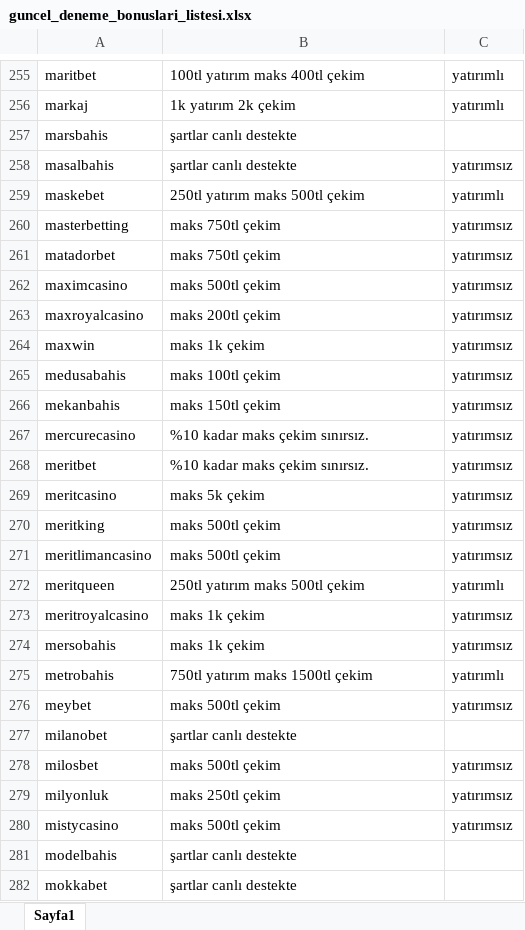
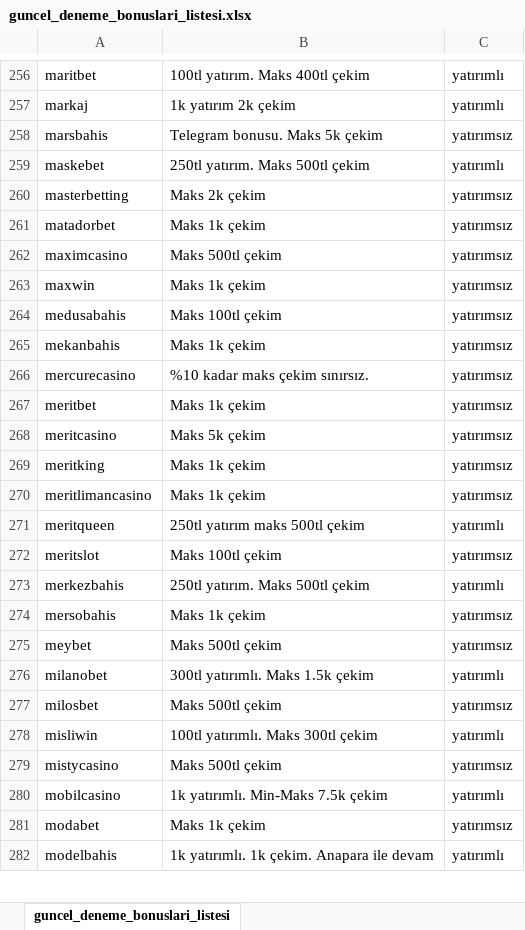
Before and after one commit to betoogle/betoogle_landing_page, an Excel workbook: assets/guncel_deneme_bonuslari_listesi.xlsx, sheet guncel_deneme_bonuslari_listesi, drawn as a sheet; only a part is shown, gaps mark what is left out; values as stored, in another font and other column widths than the file's, no borders; conditional formats not drawn; removed rows and columns are numbered as before the commit, all else as after; the diff covers the shown part only; the diff names each change by its address in the sheet, - before the commit and + after, or states it on an @@ line.

```diff
--- a/assets/guncel_deneme_bonuslari_listesi.xlsx (sheet guncel_deneme_bonuslari_listesi)
+++ b/assets/guncel_deneme_bonuslari_listesi.xlsx (sheet guncel_deneme_bonuslari_listesi)
-sheet tab: Sayfa1
+sheet tab: guncel_deneme_bonuslari_listesi
-B256: 100tl yatırım maks 400tl çekim
+B256: 100tl yatırım. Maks 400tl çekim
-B258: şartlar canlı destekte
+B258: Telegram bonusu. Maks 5k çekim
-C258: (empty)
+C258: yatırımsız
-row 258: masalbahis | şartlar canlı destekte | yatırımsız
-B259: 250tl yatırım maks 500tl çekim
+B259: 250tl yatırım. Maks 500tl çekim
-B260: maks 750tl çekim
+B260: Maks 2k çekim
-B261: maks 750tl çekim
+B261: Maks 1k çekim
-B262: maks 500tl çekim
+B262: Maks 500tl çekim
-row 263: maxroyalcasino | maks 200tl çekim | yatırımsız
-B263: maks 1k çekim
+B263: Maks 1k çekim
-B264: maks 100tl çekim
+B264: Maks 100tl çekim
-B265: maks 150tl çekim
+B265: Maks 1k çekim
-B267: %10 kadar maks çekim sınırsız.
+B267: Maks 1k çekim
-B268: maks 5k çekim
+B268: Maks 5k çekim
-B269:B270: maks 500tl çekim
+B269:B270: Maks 1k çekim
-A272: meritroyalcasino
+A272: meritslot
-B272: maks 1k çekim
+B272: Maks 100tl çekim
+row 273: merkezbahis | 250tl yatırım. Maks 500tl çekim | yatırımlı
-B274: maks 1k çekim
+B274: Maks 1k çekim
-row 275: metrobahis | 750tl yatırım maks 1500tl çekim | yatırımlı
-B275: maks 500tl çekim
+B275: Maks 500tl çekim
-B276: şartlar canlı destekte
+B276: 300tl yatırımlı. Maks 1.5k çekim
-C276: (empty)
+C276: yatırımlı
-B277: maks 500tl çekim
+B277: Maks 500tl çekim
-row 279: milyonluk | maks 250tl çekim | yatırımsız
+row 278: misliwin | 100tl yatırımlı. Maks 300tl çekim | yatırımlı
-B279: maks 500tl çekim
+B279: Maks 500tl çekim
+row 280: mobilcasino | 1k yatırımlı. Min-Maks 7.5k çekim | yatırımlı
+row 281: modabet | Maks 1k çekim | yatırımsız
-B282: şartlar canlı destekte
+B282: 1k yatırımlı. 1k çekim. Anapara ile devam
-C282: (empty)
+C282: yatırımlı
-row 282: mokkabet | şartlar canlı destekte
```
Also changed, not shown: 27 added rows, 37 removed rows and 191 edited cells elsewhere in this sheet, 1 other file.
